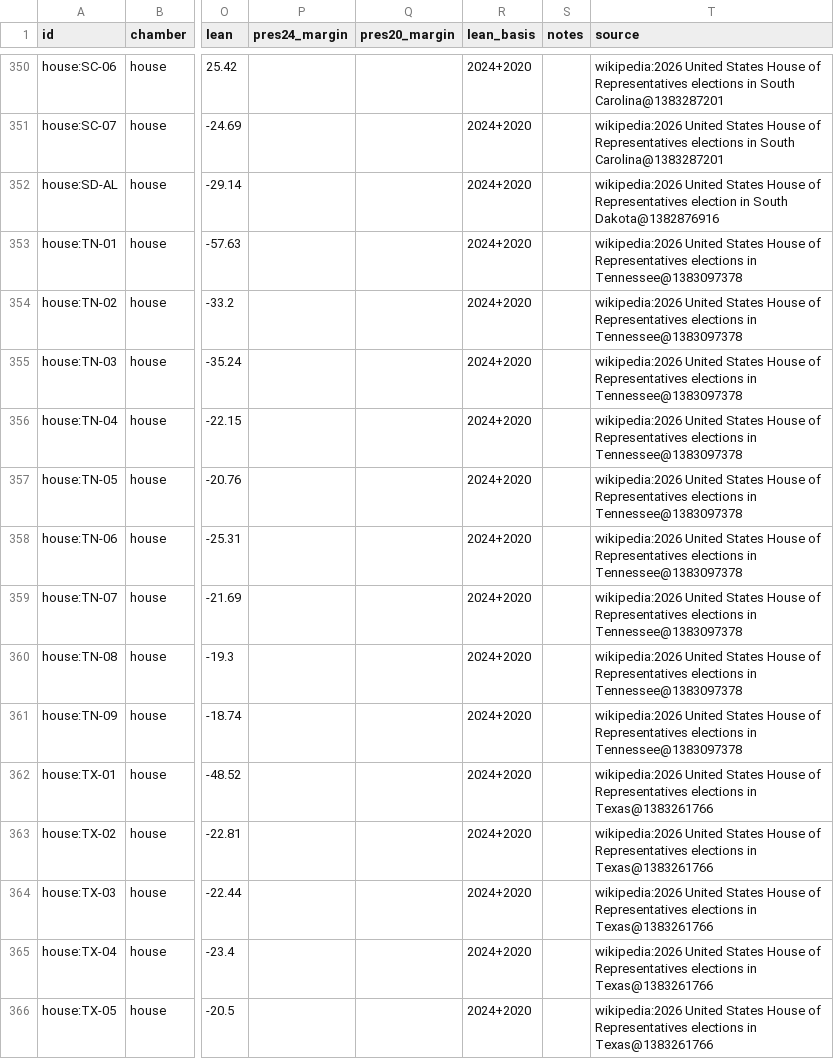
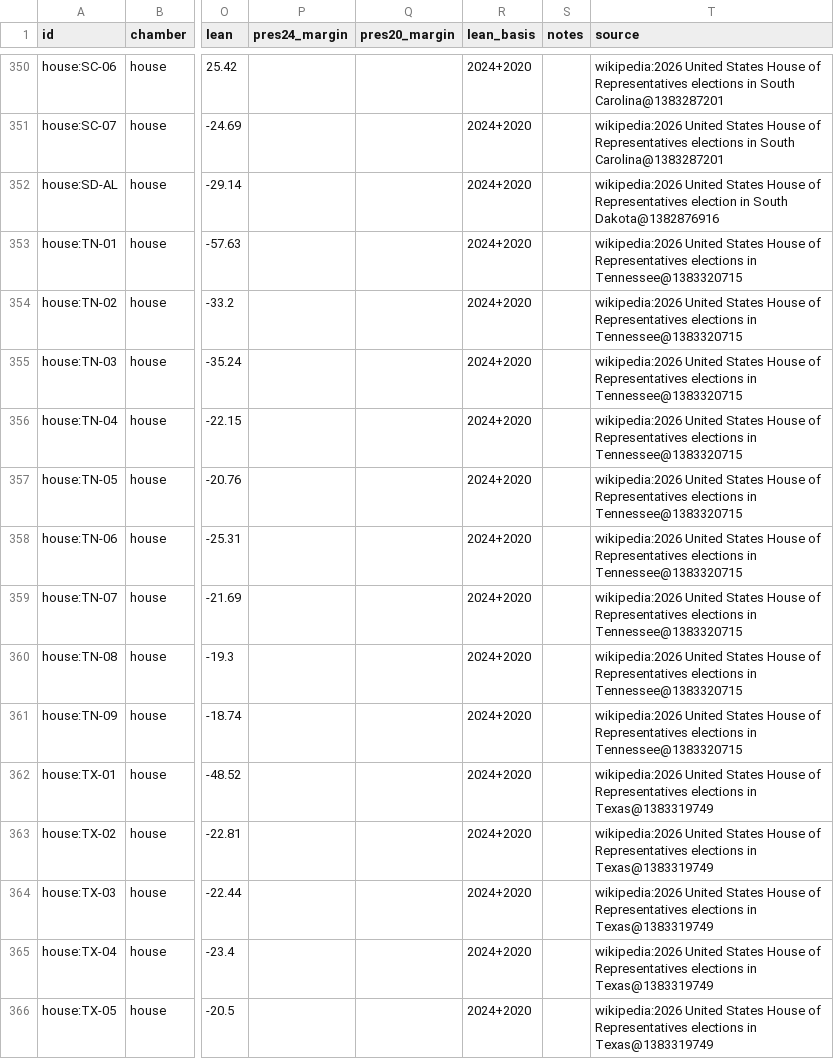
Before and after one commit to KaraZajac/MIDTERMS2026, a CSV file: data/races/house.csv, drawn as a sheet; only a part is shown, gaps mark what is left out; the diff covers the shown part only; the diff names each change by its address in the sheet, - before the commit and + after, or states it on an @@ line.

```diff
--- a/data/races/house.csv
+++ b/data/races/house.csv
-T353:T361 (source): …elections in Tennessee@1383097378
+T353:T361 (source): …elections in Tennessee@1383320715
-T362:T366 (source): …elections in Texas@1383261766
+T362:T366 (source): …elections in Texas@1383319749
```
Also changed, not shown: 63 edited cells elsewhere in this file, data/polls/races.csv, data/races/governor.csv, 17 other files.
